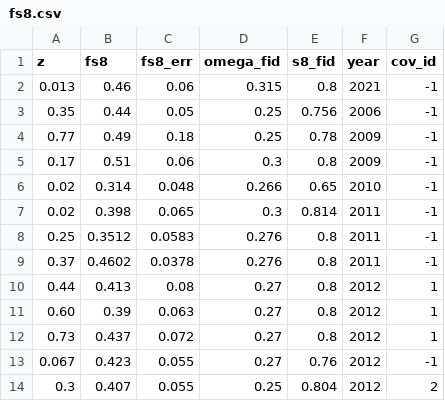
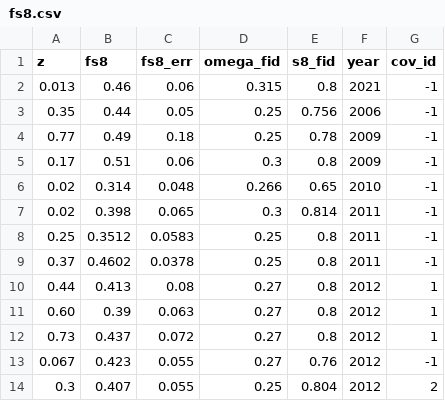
Before and after one commit to franciscotln/cosmology-model-fit, a CSV file: y2018fs8/raw/fs8.csv, drawn as a sheet; only a part is shown.

Commit message:
fs8 data

```diff
--- a/y2018fs8/raw/fs8.csv
+++ b/y2018fs8/raw/fs8.csv
@@ -7,4 +7,4 @@ z,fs8,fs8_err,omega_fid,s8_fid,year,cov_id
 0.02,0.398,0.065,0.3,0.814,2011,-1
-0.25,0.3512,0.0583,0.276,0.8,2011,-1
-0.37,0.4602,0.0378,0.276,0.8,2011,-1
+0.25,0.3512,0.0583,0.25,0.8,2011,-1
+0.37,0.4602,0.0378,0.25,0.8,2011,-1
 0.44,0.413,0.08,0.27,0.8,2012,1
```
Also changed, not shown: 1 other file.
